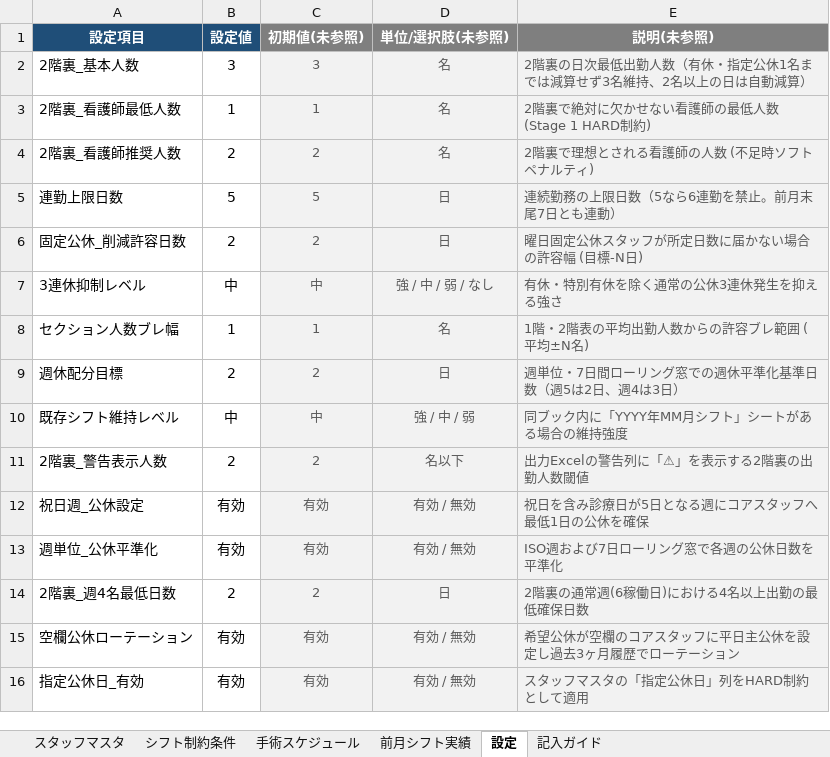
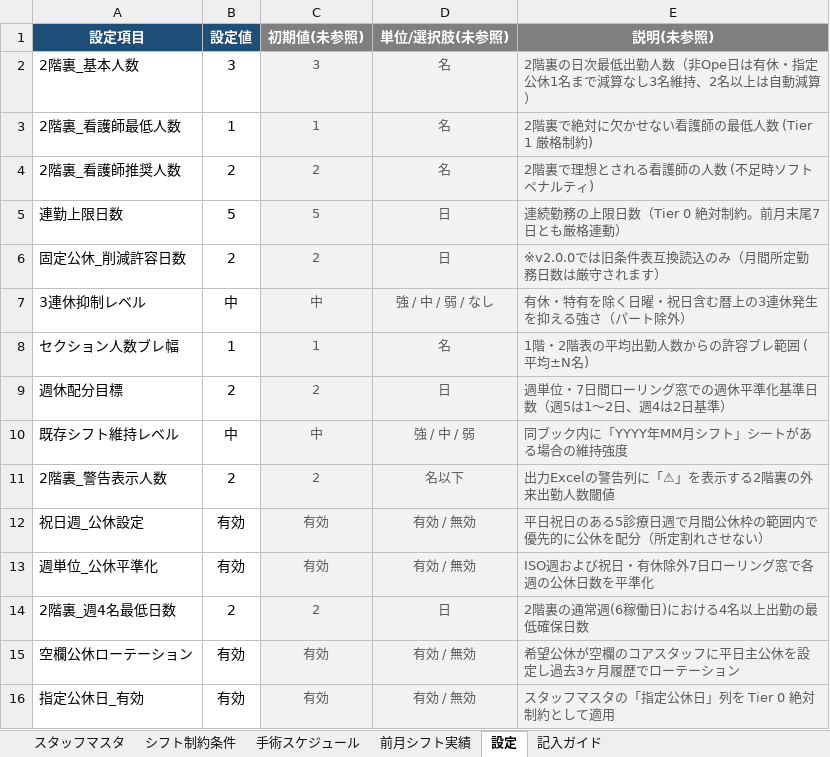
Before and after one commit to stono713426-creator/shift_ccreate_rust, an Excel workbook: 勤務条件表_ひな形.xlsx, sheet 設定, drawn as a sheet; values as stored, in another font and other column widths than the file's, no borders; the diff names each change by its address in the sheet, - before the commit and + after, or states it on an @@ line.

```diff
--- a/勤務条件表_ひな形.xlsx (sheet 設定)
+++ b/勤務条件表_ひな形.xlsx (sheet 設定)
-E2 (説明(未参照)): …勤人数（有休・指定公休1名までは減算せず3名維持、2名以上の日は自動減…
+E2 (説明(未参照)): …勤人数（非Ope日は有休・指定公休1名まで減算なし3名維持、2名以上は自動減…
-E3 (説明(未参照)): 2階裏で絶対に欠かせない看護師の最低人数 (Stage 1 HARD制約)
+E3 (説明(未参照)): 2階裏で絶対に欠かせない看護師の最低人数 (Tier 1 厳格制約)
-E5 (説明(未参照)): 連続勤務の上限日数（5なら6連勤を禁止。前月末尾7日とも連動）
+E5 (説明(未参照)): 連続勤務の上限日数（Tier 0 絶対制約。前月末尾7日とも厳格連動）
-E6 (説明(未参照)): 曜日固定公休スタッフが所定日数に届かない場合の許容幅 (目標-N日)
+E6 (説明(未参照)): ※v2.0.0では旧条件表互換読込のみ（月間所定勤務日数は厳守されます）
-E7 (説明(未参照)): 有休・特別有休を除く通常の公休3連休発生を抑える強さ
+E7 (説明(未参照)): 有休・特有を除く日曜・祝日含む暦上の3連休発生を抑える強さ（パート除外）
-E9 (説明(未参照)): 週単位・7日間ローリング窓での週休平準化基準日数（週5は2日、週4は3日）
+E9 (説明(未参照)): 週単位・7日間ローリング窓での週休平準化基準日数（週5は1〜2日、週4は2日基準）
-E11 (説明(未参照)): 出力Excelの警告列に「⚠」を表示する2階裏の出勤人数閾値
+E11 (説明(未参照)): 出力Excelの警告列に「⚠」を表示する2階裏の外来出勤人数閾値
-E12 (説明(未参照)): 祝日を含み診療日が5日となる週にコアスタッフへ最低1日の公休を確保
+E12 (説明(未参照)): 平日祝日のある5診療日週で月間公休枠の範囲内で優先的に公休を配分（所定割れさせない）
-E13 (説明(未参照)): ISO週および7日ローリング窓で各週の公休日数を平準化
+E13 (説明(未参照)): ISO週および祝日・有休除外7日ローリング窓で各週の公休日数を平準化
-E16 (説明(未参照)): スタッフマスタの「指定公休日」列をHARD制約として適用
+E16 (説明(未参照)): スタッフマスタの「指定公休日」列を Tier 0 絶対制約として適用
```
Also changed, not shown: sheet 記入ガイド, sheet シフト制約条件, sheet スタッフマスタ, 15 other files.
